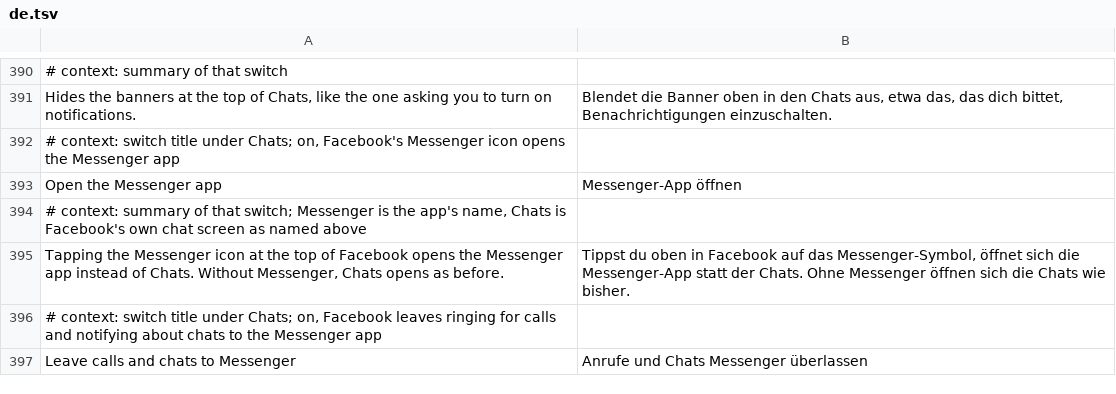
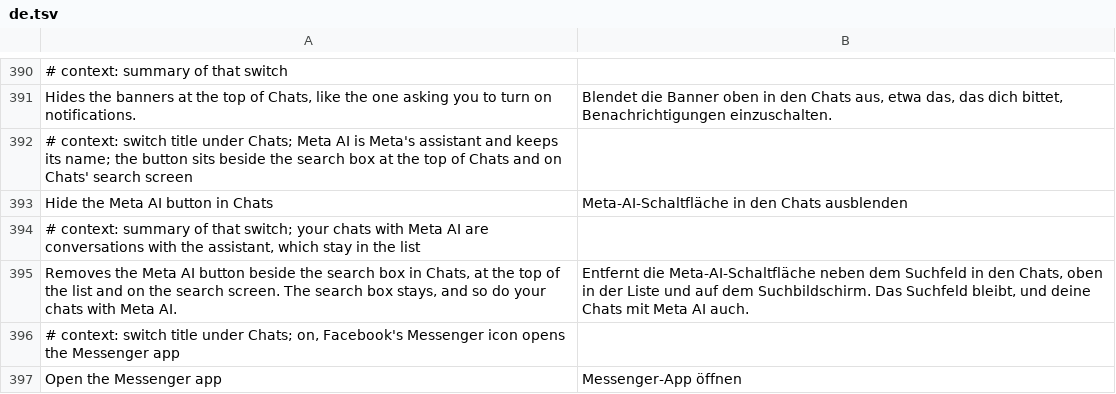
Before and after one commit to JhouHank/HushFacebook, a TSV file: extensions/shared/library/src/main/l10n/de.tsv, drawn as a sheet; only a part is shown, gaps mark what is left out; the shorter side is filled out with more unchanged rows; the diff names each change by its address in the sheet, - before the commit and + after, or states it on an @@ line.

```diff
--- a/extensions/shared/library/src/main/l10n/de.tsv
+++ b/extensions/shared/library/src/main/l10n/de.tsv
+row 392: # context: switch title under Chats; Meta AI is Meta's assistant and keeps its name; the button sits beside the search box at the top of Chats and on Chats' search screen
+row 393: Hide the Meta AI button in Chats | Meta-AI-Schaltfläche in den Chats ausblenden
+row 394: # context: summary of that switch; your chats with Meta AI are conversations with the assistant, which stay in the list
+row 395: Removes the Meta AI button beside the search box in Chats, at the top of the list and on the search screen. The search box stays, and so do your chats with Meta AI. | Entfernt die Meta-AI-Schaltfläche neben dem Suchfeld in den Chats, oben in der Liste und auf dem Suchbildschirm. Das Suchfeld bleibt, und deine Chats mit Meta AI auch.
```
Also changed, not shown: extensions/shared/library/src/main/l10n/es.tsv, extensions/shared/library/src/main/l10n/in.tsv, 18 other files.
